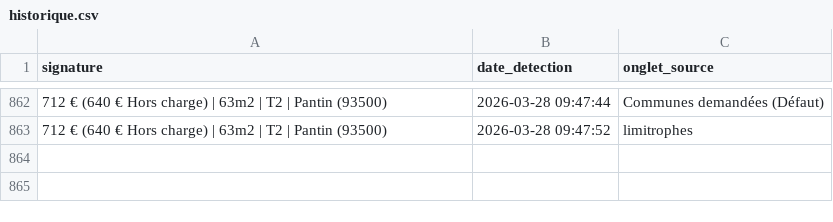
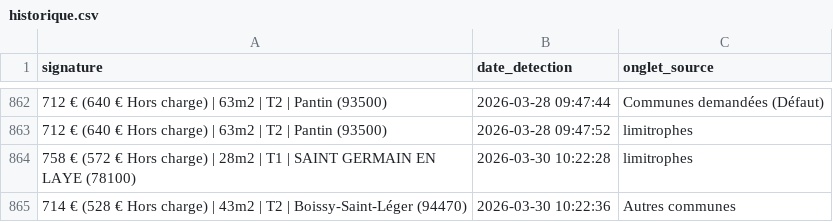
Before and after one commit to Yagalo2004/alin-bot, a CSV file: historique.csv, drawn as a sheet; only a part is shown, gaps mark what is left out; the diff names each change by its address in the sheet, - before the commit and + after, or states it on an @@ line.

Commit message:
Mise à jour des offres vues

```diff
--- a/historique.csv
+++ b/historique.csv
+row 864: 758 € (572 € Hors charge) | 28m2 | T1 | SAINT GERMAIN EN LAYE (78100) | 2026-03-30 10:22:28 | limitrophes
+row 865: 714 € (528 € Hors charge) | 43m2 | T2 | Boissy-Saint-Léger (94470) | 2026-03-30 10:22:36 | Autres communes
```
